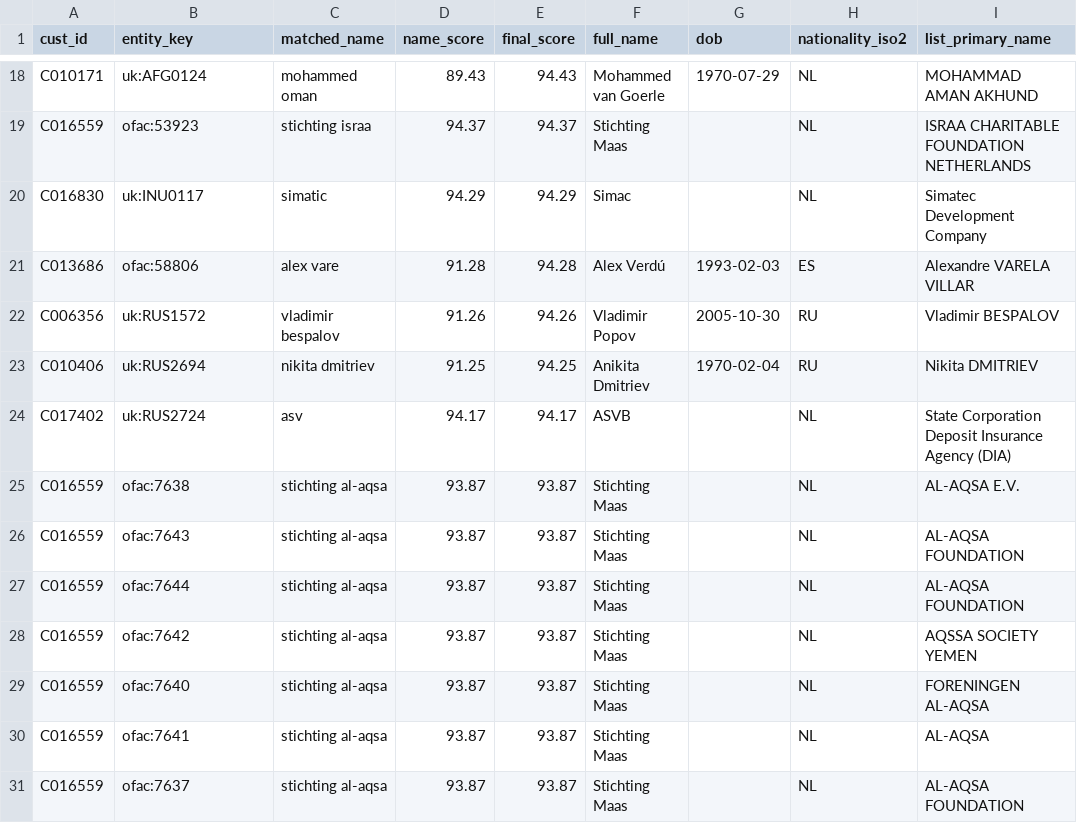
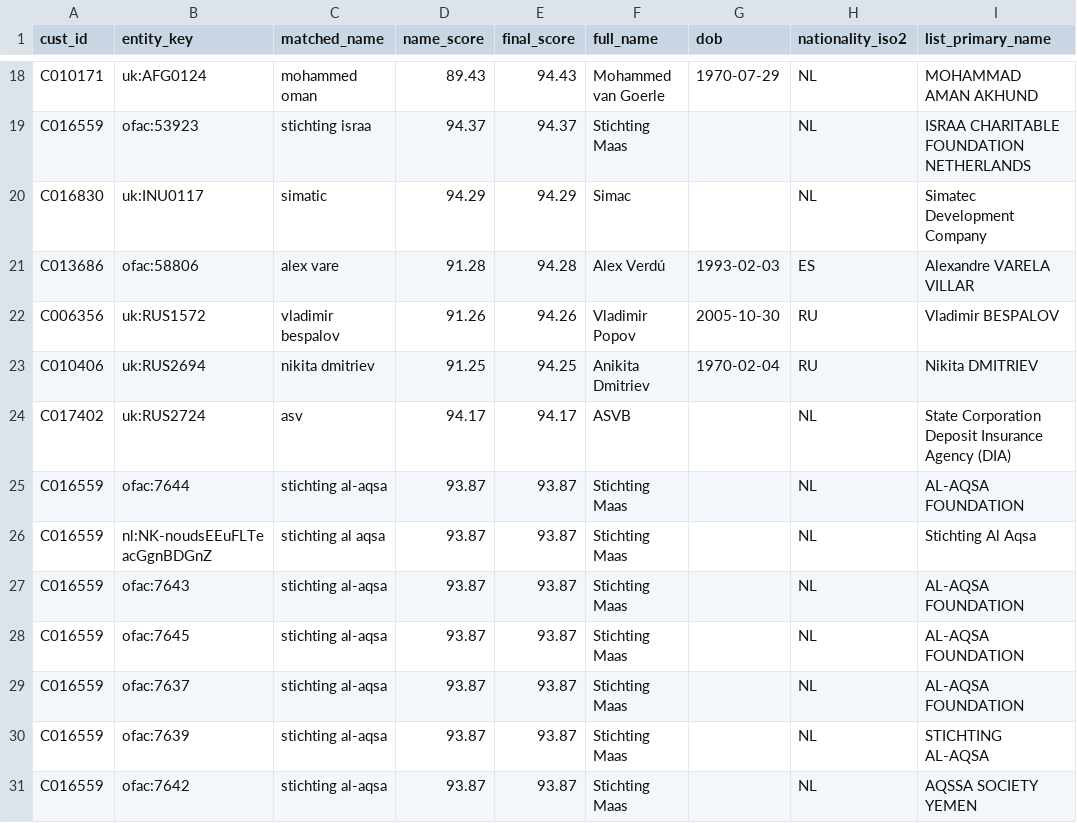
Before and after one commit to sanjana-kulenavar/fin-eco-crime-list-data-handler, a CSV file: data/reports/2026-11-23/screening/top_false_positives_raw.csv, drawn as a sheet; only a part is shown, gaps mark what is left out.

```diff
--- a/data/reports/2026-11-23/screening/top_false_positives_raw.csv
+++ b/data/reports/2026-11-23/screening/top_false_positives_raw.csv
@@ -24,8 +24,8 @@ C010406,uk:RUS2694,nikita dmitriev,91.25,94.25,Anikita Dmitriev,1970-02-04,RU,Ni
 C017402,uk:RUS2724,asv,94.17,94.17,ASVB,,NL,State Corporation Deposit Insurance Agency (DIA)
-C016559,ofac:7638,stichting al-aqsa,93.87,93.87,Stichting Maas,,NL,AL-AQSA E.V.
+C016559,ofac:7644,stichting al-aqsa,93.87,93.87,Stichting Maas,,NL,AL-AQSA FOUNDATION
+C016559,nl:NK-noudsEEuFLTeacGgnBDGnZ,stichting al aqsa,93.87,93.87,Stichting Maas,,NL,Stichting Al Aqsa
 C016559,ofac:7643,stichting al-aqsa,93.87,93.87,Stichting Maas,,NL,AL-AQSA FOUNDATION
-C016559,ofac:7644,stichting al-aqsa,93.87,93.87,Stichting Maas,,NL,AL-AQSA FOUNDATION
+C016559,ofac:7645,stichting al-aqsa,93.87,93.87,Stichting Maas,,NL,AL-AQSA FOUNDATION
+C016559,ofac:7637,stichting al-aqsa,93.87,93.87,Stichting Maas,,NL,AL-AQSA FOUNDATION
+C016559,ofac:7639,stichting al-aqsa,93.87,93.87,Stichting Maas,,NL,STICHTING AL-AQSA
 C016559,ofac:7642,stichting al-aqsa,93.87,93.87,Stichting Maas,,NL,AQSSA SOCIETY YEMEN
-C016559,ofac:7640,stichting al-aqsa,93.87,93.87,Stichting Maas,,NL,FORENINGEN AL-AQSA
-C016559,ofac:7641,stichting al-aqsa,93.87,93.87,Stichting Maas,,NL,AL-AQSA
-C016559,ofac:7637,stichting al-aqsa,93.87,93.87,Stichting Maas,,NL,AL-AQSA FOUNDATION
```
Also changed, not shown: data/reports/2026-11-23/dq_issues_sample.csv, data/reports/2026-11-23/runs.csv, 15 other files.
